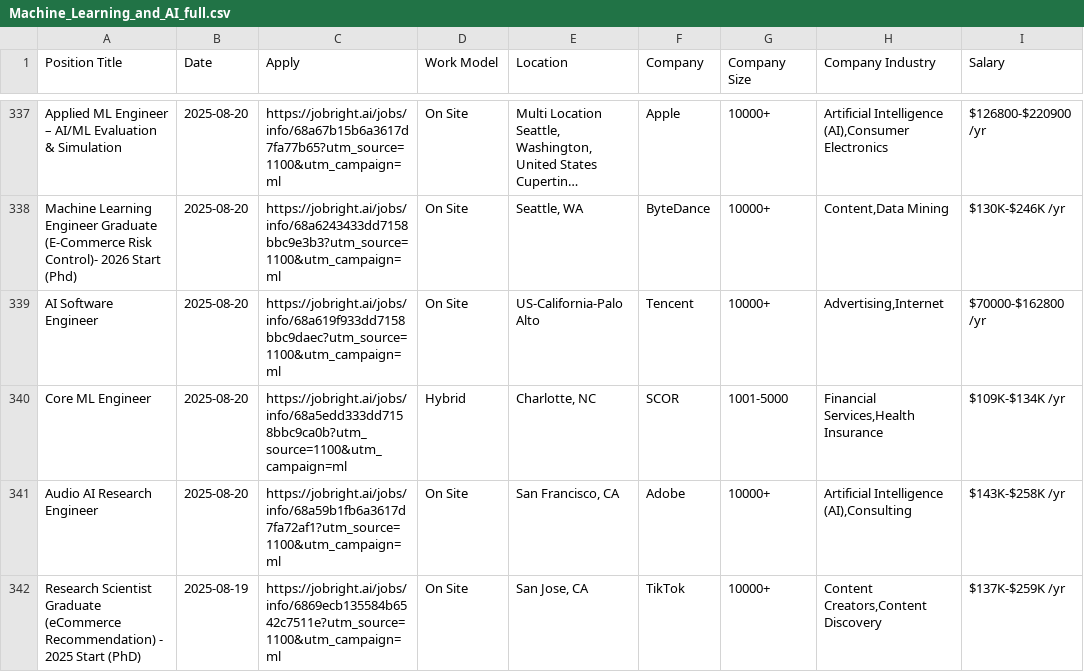
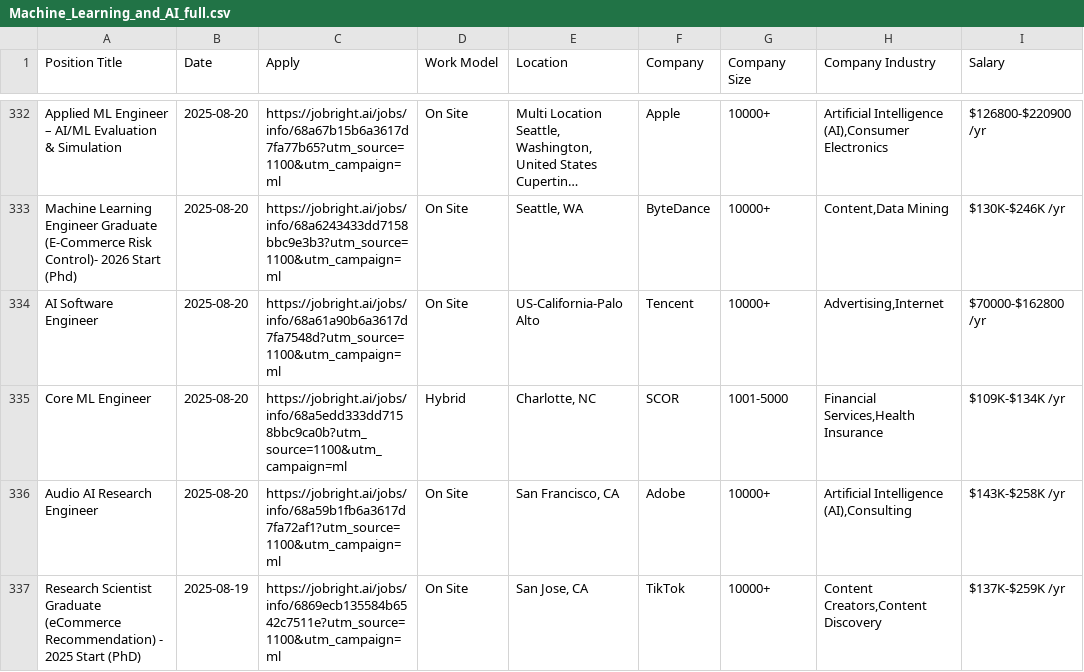
Before and after one commit to Pradeepsingh61/job_DE1, a CSV file: Machine_Learning_and_AI_full.csv, drawn as a sheet; only a part is shown, gaps mark what is left out; long unchanged cells end in …; addresses are those after the commit; the diff covers the shown part only; the diff names each change by its address in the sheet, - before the commit and + after, or states it on an @@ line.

```diff
--- a/Machine_Learning_and_AI_full.csv
+++ b/Machine_Learning_and_AI_full.csv
-C334 (Apply): https://jobright.ai/jobs/info/68a619f933dd7158bbc9daec?utm_source=1100&utm_campaign=ml
+C334 (Apply): https://jobright.ai/jobs/info/68a61a90b6a3617d7fa7548d?utm_source=1100&utm_campaign=ml
```
Also changed, not shown: 3 added rows, 10 removed rows and 3 edited cells elsewhere in this file, Data_Engineer_full.csv, Education_and_Training_full.csv, 14 other files.
